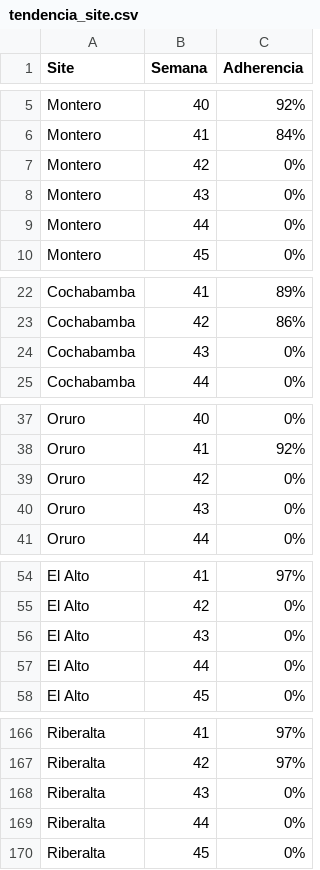
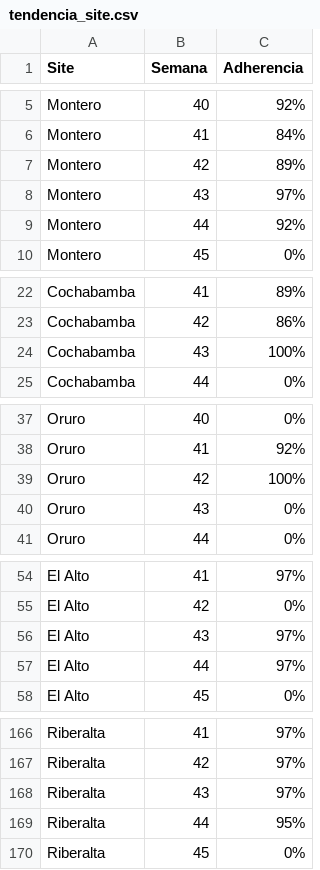
Before and after one commit to cristiancornejomercado-sys/dashboard-ronda-calidad, a CSV file: tendencia_site.csv, drawn as a sheet; only a part is shown, gaps mark what is left out; the diff covers the shown part only.

```diff
--- a/tendencia_site.csv
+++ b/tendencia_site.csv
@@ -6,5 +6,5 @@ Montero;40;92%
 Montero;41;84%
-Montero;42;0%
-Montero;43;0%
-Montero;44;0%
+Montero;42;89%
+Montero;43;97%
+Montero;44;92%
 Montero;45;0%
@@ -23,3 +23,3 @@ Cochabamba;41;89%
 Cochabamba;42;86%
-Cochabamba;43;0%
+Cochabamba;43;100%
 Cochabamba;44;0%
@@ -38,3 +38,3 @@ Oruro;40;0%
 Oruro;41;92%
-Oruro;42;0%
+Oruro;42;100%
 Oruro;43;0%
@@ -55,4 +55,4 @@ El Alto;41;97%
 El Alto;42;0%
-El Alto;43;0%
-El Alto;44;0%
+El Alto;43;97%
+El Alto;44;97%
 El Alto;45;0%
@@ -167,4 +167,4 @@ Riberalta;41;97%
 Riberalta;42;97%
-Riberalta;43;0%
-Riberalta;44;0%
+Riberalta;43;97%
+Riberalta;44;95%
 Riberalta;45;0%
```
Also changed, not shown: 4 edited cells elsewhere in this file, acciones.csv, dashboard_kpi.csv, 5 other files.
